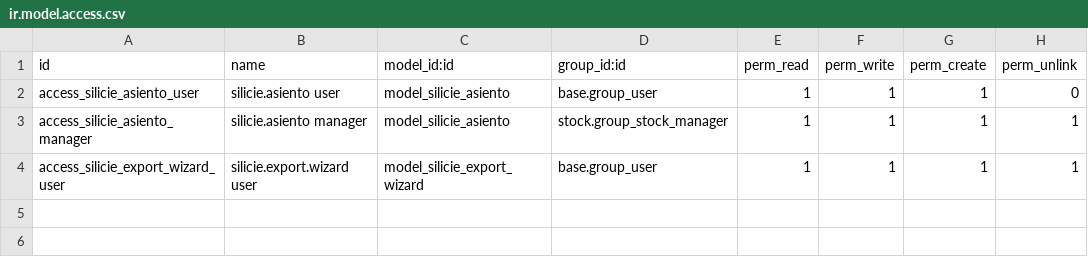
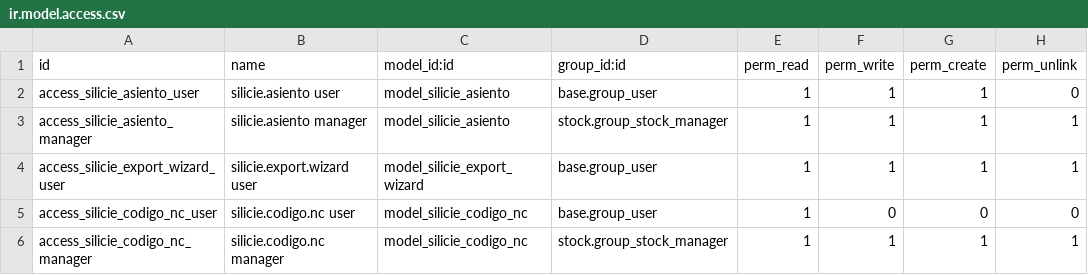
Before and after one commit to ToniSistemas/odoo_custom, a CSV file: silicie_bodega/security/ir.model.access.csv, drawn as a sheet; the diff names each change by its address in the sheet, - before the commit and + after, or states it on an @@ line.

Commit message:
silicie_bodega: vincular datos fiscales al producto

```diff
--- a/silicie_bodega/security/ir.model.access.csv
+++ b/silicie_bodega/security/ir.model.access.csv
+row 5: access_silicie_codigo_nc_user | silicie.codigo.nc user | model_silicie_codigo_nc | base.group_user | 1 | 0 | 0 | 0
+row 6: access_silicie_codigo_nc_manager | silicie.codigo.nc manager | model_silicie_codigo_nc | stock.group_stock_manager | 1 | 1 | 1 | 1
```
Also changed, not shown: 12 other files.
